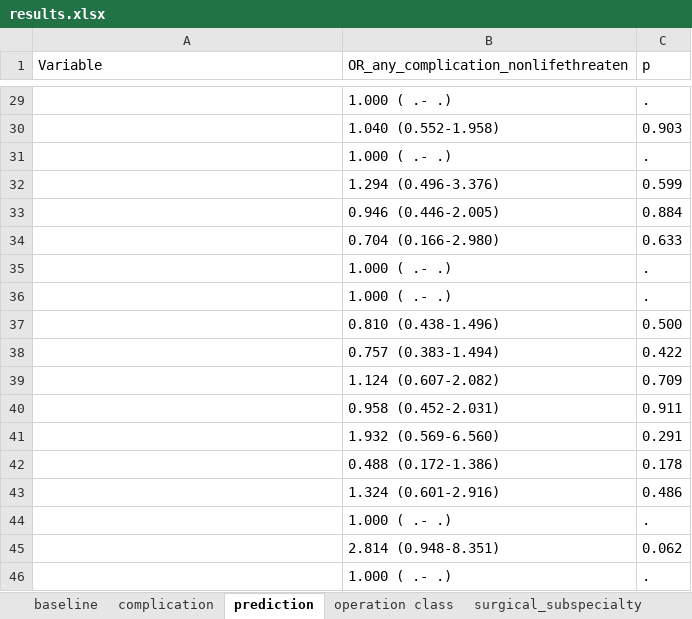
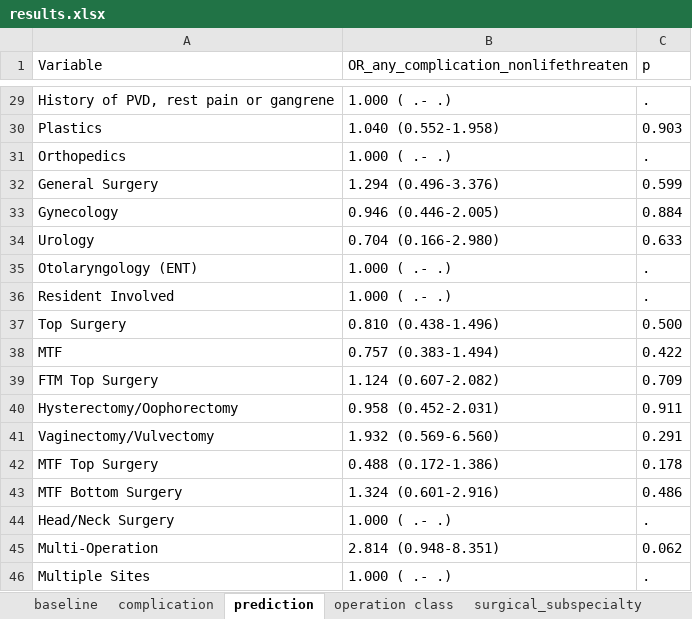
Before and after one commit to vhsiao/nsqip_sieve, an Excel workbook: Projects/Transgender/results.xlsx, sheet prediction, drawn as a sheet; only a part is shown, gaps mark what is left out; values as stored, in another font and other column widths than the file's, no borders; the diff covers the shown part only; the diff names each change by its address in the sheet, - before the commit and + after, or states it on an @@ line.

```diff
--- a/Projects/Transgender/results.xlsx (sheet prediction)
+++ b/Projects/Transgender/results.xlsx (sheet prediction)
-A29 (Variable): (empty)
+A29 (Variable): History of PVD, rest pain or gangrene
-A30 (Variable): (empty)
+A30 (Variable): Plastics
-A31 (Variable): (empty)
+A31 (Variable): Orthopedics
-A32 (Variable): (empty)
+A32 (Variable): General Surgery
-A33 (Variable): (empty)
+A33 (Variable): Gynecology
-A34 (Variable): (empty)
+A34 (Variable): Urology
-A35 (Variable): (empty)
+A35 (Variable): Otolaryngology (ENT)
-A36 (Variable): (empty)
+A36 (Variable): Resident Involved
-A37 (Variable): (empty)
+A37 (Variable): Top Surgery
-A38 (Variable): (empty)
+A38 (Variable): MTF
-A39 (Variable): (empty)
+A39 (Variable): FTM Top Surgery
-A40 (Variable): (empty)
+A40 (Variable): Hysterectomy/Oophorectomy
-A41 (Variable): (empty)
+A41 (Variable): Vaginectomy/Vulvectomy
-A42 (Variable): (empty)
+A42 (Variable): MTF Top Surgery
-A43 (Variable): (empty)
+A43 (Variable): MTF Bottom Surgery
-A44 (Variable): (empty)
+A44 (Variable): Head/Neck Surgery
-A45 (Variable): (empty)
+A45 (Variable): Multi-Operation
-A46 (Variable): (empty)
+A46 (Variable): Multiple Sites
```
Also changed, not shown: 27 edited cells elsewhere in this sheet, sheet surgical_subspecialty, sheet surgical_subspecialty_2, sheet baseline, sheet complication, 1 other file.
